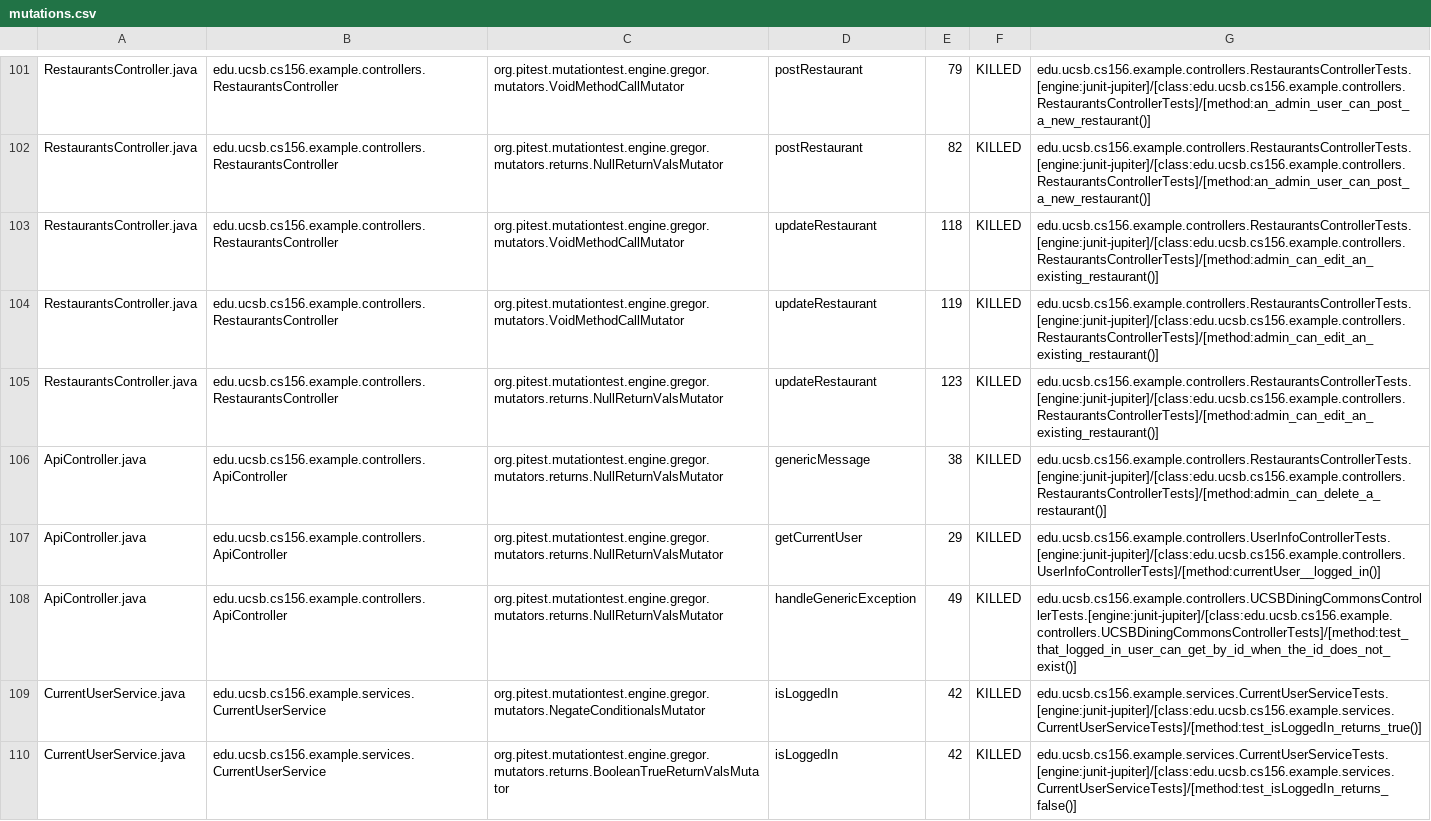
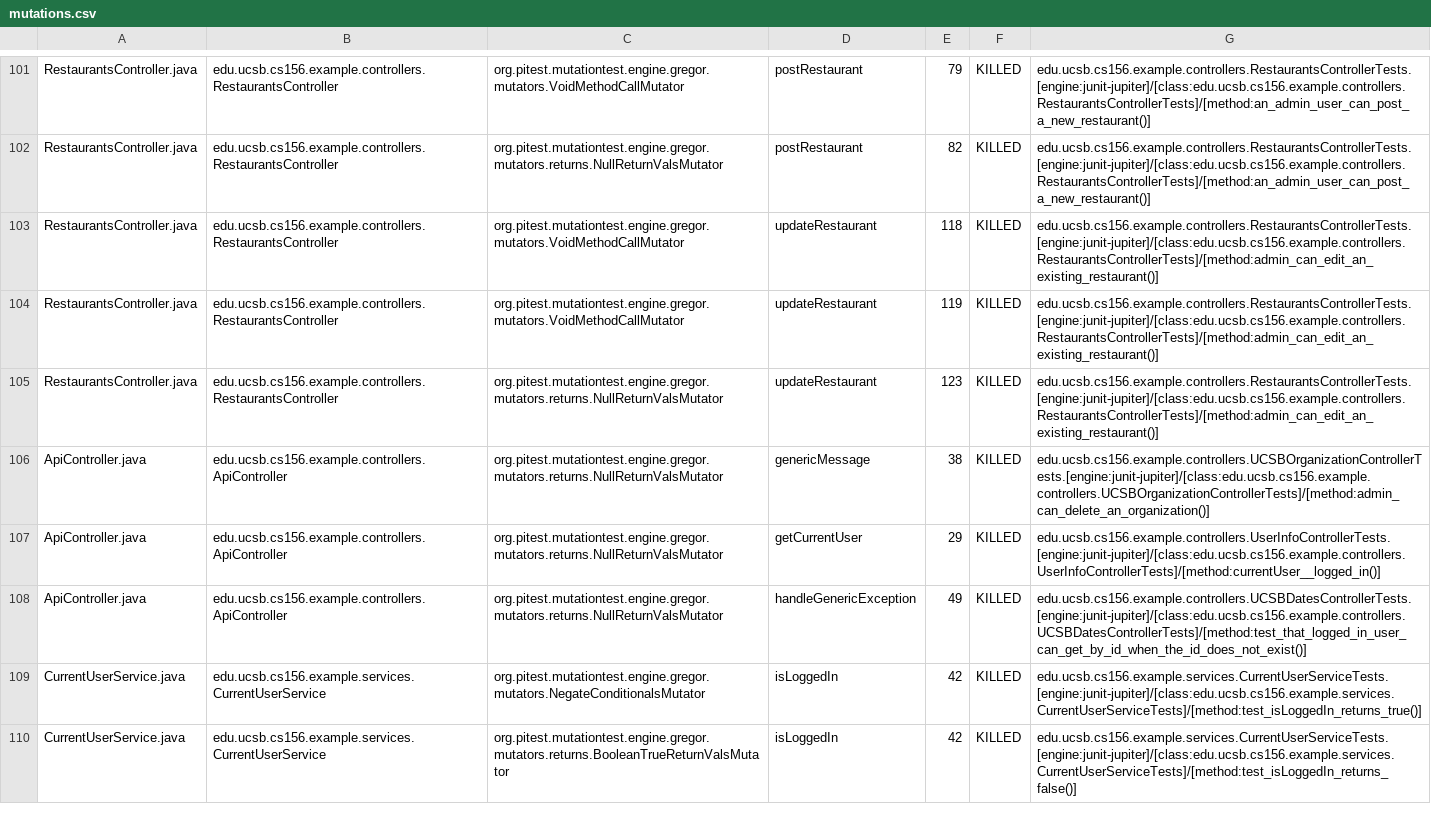
Before and after one commit to ucsb-cs156-f24/team02-f24-14, a CSV file: prs/67/pitest/mutations.csv, drawn as a sheet; only a part is shown, gaps mark what is left out.

Commit message:
Deploying to gh-pages from @ ucsb-cs156-f24/team02-f24-14@2395795000302cb9107f037e809f69fd0b588b49 🚀

```diff
--- a/prs/67/pitest/mutations.csv
+++ b/prs/67/pitest/mutations.csv
@@ -105,5 +105,5 @@ RestaurantsController.java,edu.ucsb.cs156.example.controllers.RestaurantsControl
 RestaurantsController.java,edu.ucsb.cs156.example.controllers.RestaurantsController,org.pitest.mutationtest.engine.gregor.mutators.returns.NullReturnValsMutator,updateRestaurant,123,KILLED,edu.ucsb.cs156.example.controllers.RestaurantsControllerTests.[engine:junit-jupiter]/[class:edu.ucsb.cs156.example.controllers.RestaurantsControllerTests]/[method:admin_can_edit_an_existing_restaurant()]
-ApiController.java,edu.ucsb.cs156.example.controllers.ApiController,org.pitest.mutationtest.engine.gregor.mutators.returns.NullReturnValsMutator,genericMessage,38,KILLED,edu.ucsb.cs156.example.controllers.RestaurantsControllerTests.[engine:junit-jupiter]/[class:edu.ucsb.cs156.example.controllers.RestaurantsControllerTests]/[method:admin_can_delete_a_restaurant()]
+ApiController.java,edu.ucsb.cs156.example.controllers.ApiController,org.pitest.mutationtest.engine.gregor.mutators.returns.NullReturnValsMutator,genericMessage,38,KILLED,edu.ucsb.cs156.example.controllers.UCSBOrganizationControllerTests.[engine:junit-jupiter]/[class:edu.ucsb.cs156.example.controllers.UCSBOrganizationControllerTests]/[method:admin_can_delete_an_organization()]
 ApiController.java,edu.ucsb.cs156.example.controllers.ApiController,org.pitest.mutationtest.engine.gregor.mutators.returns.NullReturnValsMutator,getCurrentUser,29,KILLED,edu.ucsb.cs156.example.controllers.UserInfoControllerTests.[engine:junit-jupiter]/[class:edu.ucsb.cs156.example.controllers.UserInfoControllerTests]/[method:currentUser__logged_in()]
-ApiController.java,edu.ucsb.cs156.example.controllers.ApiController,org.pitest.mutationtest.engine.gregor.mutators.returns.NullReturnValsMutator,handleGenericException,49,KILLED,edu.ucsb.cs156.example.controllers.UCSBDiningCommonsControllerTests.[engine:junit-jupiter]/[class:edu.ucsb.cs156.example.controllers.UCSBDiningCommonsControllerTests]/[method:test_that_logged_in_user_can_get_by_id_when_the_id_does_not_exist()]
+ApiController.java,edu.ucsb.cs156.example.controllers.ApiController,org.pitest.mutationtest.engine.gregor.mutators.returns.NullReturnValsMutator,handleGenericException,49,KILLED,edu.ucsb.cs156.example.controllers.UCSBDatesControllerTests.[engine:junit-jupiter]/[class:edu.ucsb.cs156.example.controllers.UCSBDatesControllerTests]/[method:test_that_logged_in_user_can_get_by_id_when_the_id_does_not_exist()]
 CurrentUserService.java,edu.ucsb.cs156.example.services.CurrentUserService,org.pitest.mutationtest.engine.gregor.mutators.NegateConditionalsMutator,isLoggedIn,42,KILLED,edu.ucsb.cs156.example.services.CurrentUserServiceTests.[engine:junit-jupiter]/[class:edu.ucsb.cs156.example.services.CurrentUserServiceTests]/[method:test_isLoggedIn_returns_true()]
```
Also changed, not shown: 14 other files.
